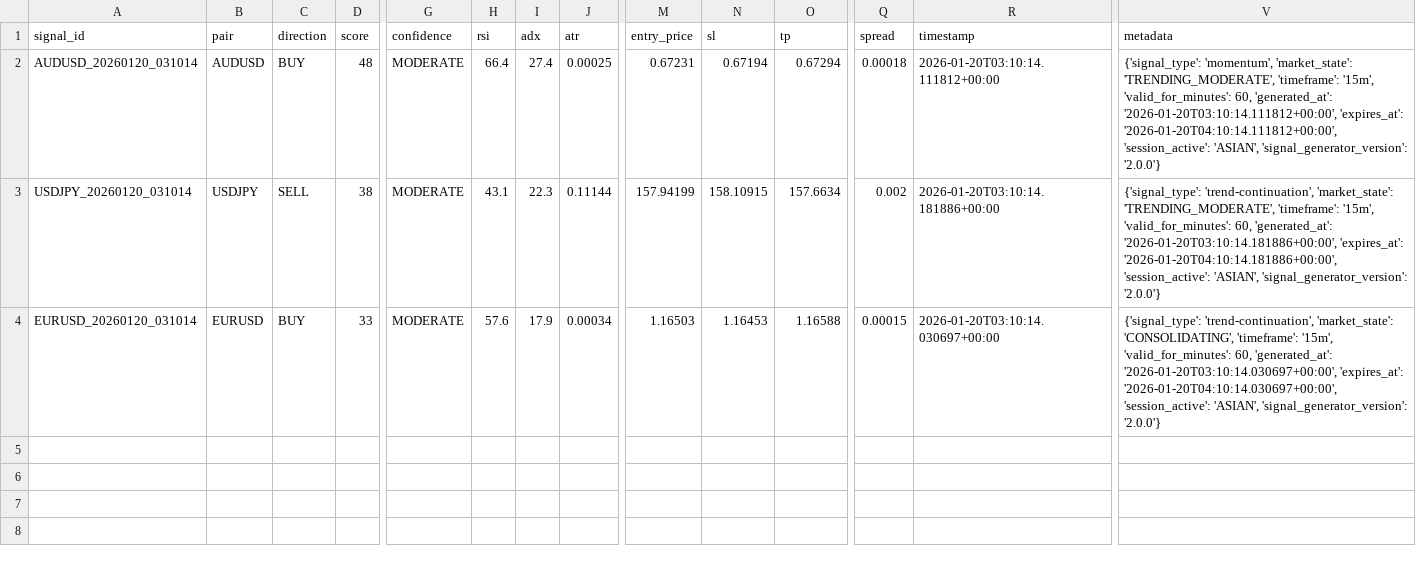
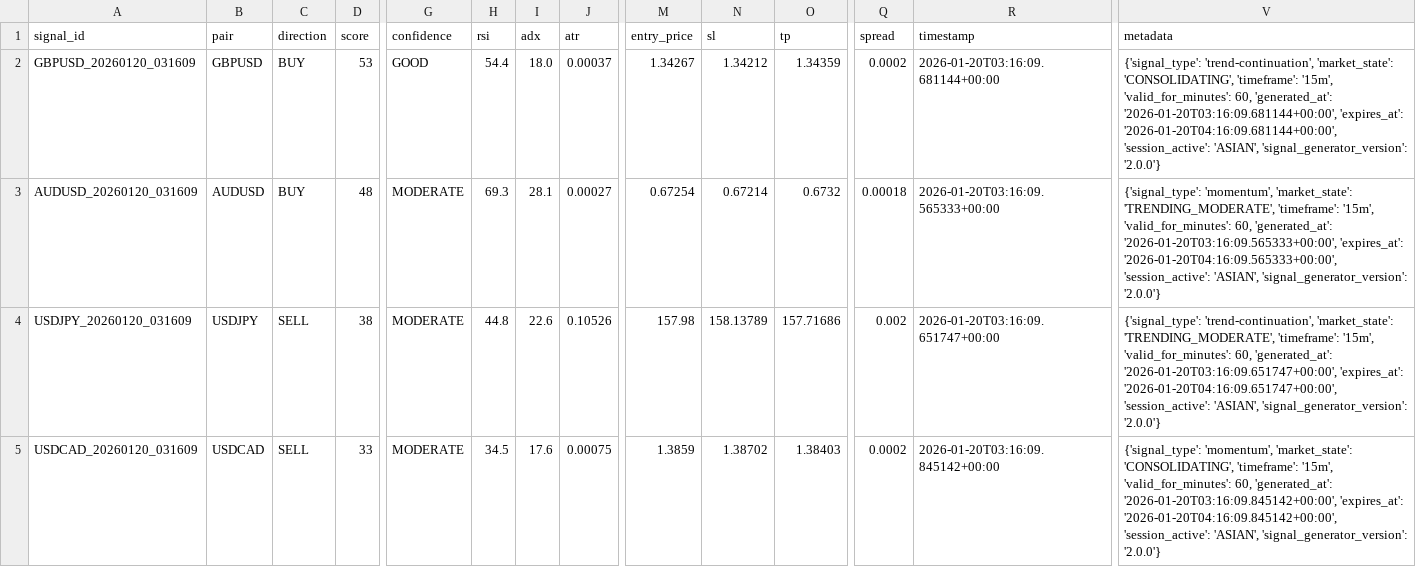
Before and after one commit to rahim-dotAI/forex-ai-models, a CSV file: signals.csv, drawn as a sheet; only a part is shown, gaps mark what is left out; addresses are those after the commit; rows hold the shown columns only; the diff names each change by its address in the sheet, - before the commit and + after, or states it on an @@ line.

```diff
--- a/signals.csv
+++ b/signals.csv
+row 2: GBPUSD_20260120_031609 | GBPUSD | BUY | 53 | GOOD | 54.4 | 18.0 | 0.00037 | 1.34267 | 1.34212 | 1.34359 | 0.0002 | 2026-01-20T03:16:09.681144+00:00 | {'signal_type': 'trend-continuation', 'market_state': 'CONSOLIDATING', 'timeframe': '15m', 'valid_for_minutes': 60, 'generated_at': '2026-01-20T03:16:09.681144+00:00', 'expires_at': '2026-01-20T04:16:09.681144+00:00', 'session_active': 'ASIAN', 'signal_generator_version': '2.0.0'}
-A3 (signal_id): AUDUSD_20260120_031014
+A3 (signal_id): AUDUSD_20260120_031609
-H3 (rsi): 66.4
+H3 (rsi): 69.3
-I3 (adx): 27.4
+I3 (adx): 28.1
-J3 (atr): 0.00025
+J3 (atr): 0.00027
-M3 (entry_price): 0.67231
+M3 (entry_price): 0.67254
-N3 (sl): 0.67194
+N3 (sl): 0.67214
-O3 (tp): 0.67294
+O3 (tp): 0.6732
-R3 (timestamp): 2026-01-20T03:10:14.111812+00:00
+R3 (timestamp): 2026-01-20T03:16:09.565333+00:00
-V3 (metadata): …60, 'generated_at': '2026-01-20T03:10:14.111812+00:00', 'expires_at': '2026-01-20T04:10:14.111812+00:00', 'session_active': 'ASIAN',…
+V3 (metadata): …60, 'generated_at': '2026-01-20T03:16:09.565333+00:00', 'expires_at': '2026-01-20T04:16:09.565333+00:00', 'session_active': 'ASIAN',…
-A4 (signal_id): USDJPY_20260120_031014
+A4 (signal_id): USDJPY_20260120_031609
-H4 (rsi): 43.1
+H4 (rsi): 44.8
-I4 (adx): 22.3
+I4 (adx): 22.6
-J4 (atr): 0.11144
+J4 (atr): 0.10526
-M4 (entry_price): 157.94199
+M4 (entry_price): 157.98
-N4 (sl): 158.10915
+N4 (sl): 158.13789
-O4 (tp): 157.6634
+O4 (tp): 157.71686
-R4 (timestamp): 2026-01-20T03:10:14.181886+00:00
+R4 (timestamp): 2026-01-20T03:16:09.651747+00:00
-V4 (metadata): …60, 'generated_at': '2026-01-20T03:10:14.181886+00:00', 'expires_at': '2026-01-20T04:10:14.181886+00:00', 'session_active': 'ASIAN',…
+V4 (metadata): …60, 'generated_at': '2026-01-20T03:16:09.651747+00:00', 'expires_at': '2026-01-20T04:16:09.651747+00:00', 'session_active': 'ASIAN',…
-A5 (signal_id): EURUSD_20260120_031014
+A5 (signal_id): USDCAD_20260120_031609
-B5 (pair): EURUSD
+B5 (pair): USDCAD
-C5 (direction): BUY
+C5 (direction): SELL
-H5 (rsi): 57.6
+H5 (rsi): 34.5
-I5 (adx): 17.9
+I5 (adx): 17.6
-J5 (atr): 0.00034
+J5 (atr): 0.00075
-M5 (entry_price): 1.16503
+M5 (entry_price): 1.3859
-N5 (sl): 1.16453
+N5 (sl): 1.38702
-O5 (tp): 1.16588
+O5 (tp): 1.38403
-Q5 (spread): 0.00015
+Q5 (spread): 0.0002
-R5 (timestamp): 2026-01-20T03:10:14.030697+00:00
+R5 (timestamp): 2026-01-20T03:16:09.845142+00:00
-V5 (metadata): {'signal_type': 'trend-continuation', 'market_state': 'CONSOLIDATING', 'timeframe': '15m', 'valid_for_minutes': 60, 'generated_at': '2026-01-20T03:10:14.030697+00:00', 'expires_at': '2026-01-20T04:10:14.030697+00:00', 'session_active': 'ASIAN',…
+V5 (metadata): {'signal_type': 'momentum', 'market_state': 'CONSOLIDATING', 'timeframe': '15m', 'valid_for_minutes': 60, 'generated_at': '2026-01-20T03:16:09.845142+00:00', 'expires_at': '2026-01-20T04:16:09.845142+00:00', 'session_active': 'ASIAN',…
```
Also changed, not shown: 3 other files.
